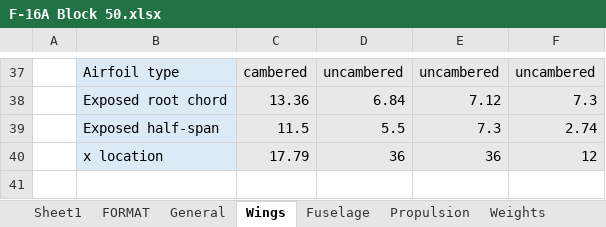
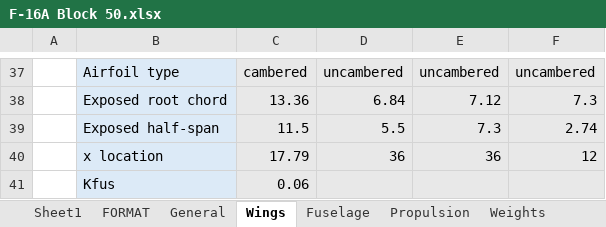
Before and after one commit to Idopt-Lab/air-vehicle-design, an Excel workbook: examples/F-16A B Block 10 and 15/Operator/F-16A Block 50.xlsx, sheet Wings, drawn as a sheet; only a part is shown, gaps mark what is left out; values as stored, in another font and other column widths than the file's, no borders; conditional formats not drawn; the diff names each change by its address in the sheet, - before the commit and + after, or states it on an @@ line.

```diff
--- a/examples/F-16A B Block 10 and 15/Operator/F-16A Block 50.xlsx (sheet Wings)
+++ b/examples/F-16A B Block 10 and 15/Operator/F-16A Block 50.xlsx (sheet Wings)
+row 41:  | Kfus | 0.06
```
Also changed, not shown: sheet Stability&Control, 4 other files.
